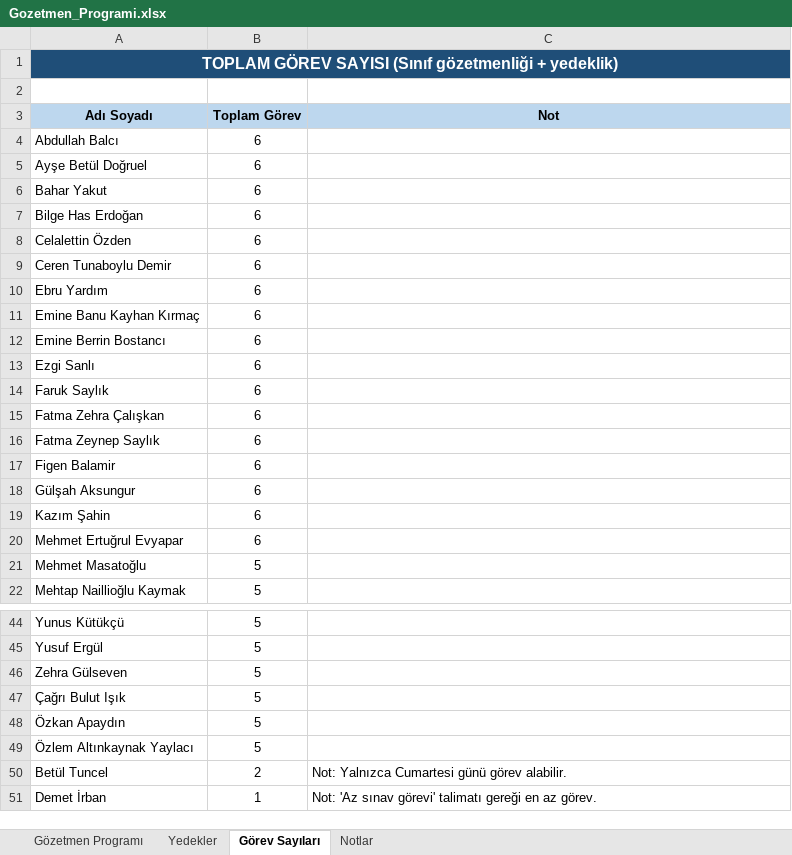
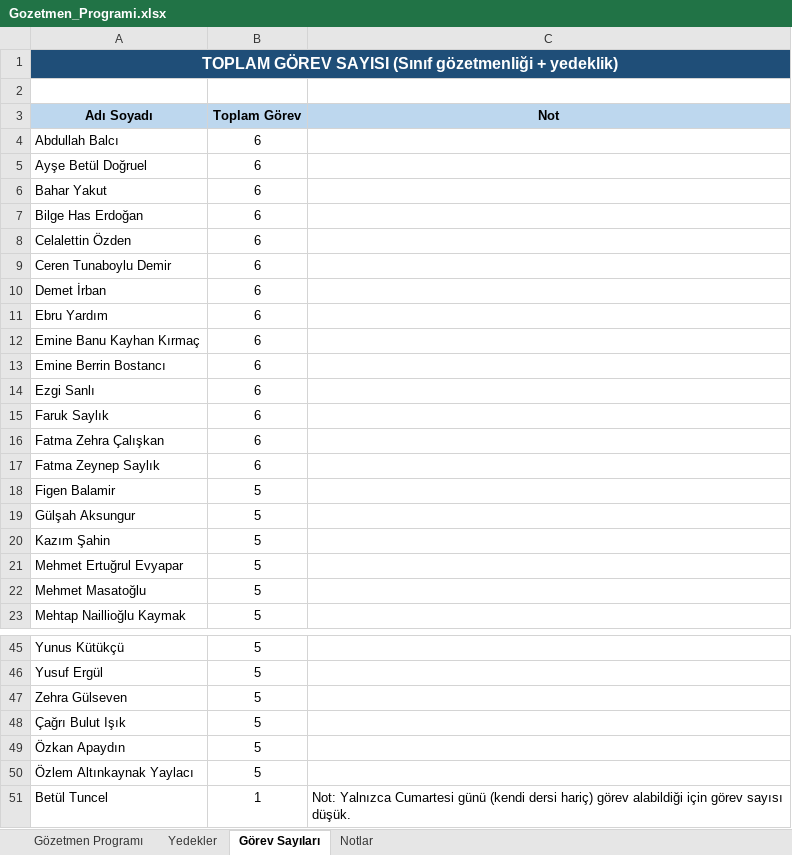
Before and after one commit to celikkanatsenay-hash/Deneme1, an Excel workbook: output/Gozetmen_Programi.xlsx, sheet Görev Sayıları, drawn as a sheet; only a part is shown, gaps mark what is left out; values as stored, in another font and other column widths than the file's, no borders; removed rows and columns are numbered as before the commit, all else as after; the diff names each change by its address in the sheet, - before the commit and + after, or states it on an @@ line.

```diff
--- a/output/Gozetmen_Programi.xlsx (sheet Görev Sayıları)
+++ b/output/Gozetmen_Programi.xlsx (sheet Görev Sayıları)
+row 10: Demet İrban | 6
-B18:B21 (Toplam Görev): 6
+B18:B21 (Toplam Görev): 5
-B51 (Toplam Görev): 2
+B51 (Toplam Görev): 1
-C51 (Not): …Cumartesi günü görev alabilir.
+C51 (Not): …Cumartesi günü (kendi dersi hariç) görev alabildiği için görev sayısı düşük.
-row 51: Demet İrban | 1 | Not: 'Az sınav görevi' talimatı gereği en az görev.
```
Also changed, not shown: sheet Gözetmen Programı, sheet Yedekler, sheet Notlar.
